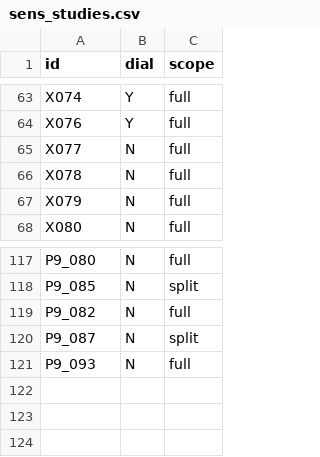
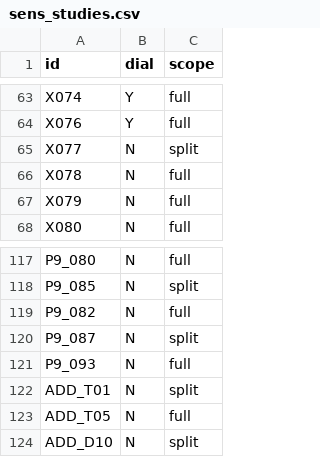
Before and after one commit to jfedgerton/war_network_reconfiguration, a CSV file: code/04_replication_sweep/sens_studies.csv, drawn as a sheet; only a part is shown, gaps mark what is left out.

```diff
--- a/code/04_replication_sweep/sens_studies.csv
+++ b/code/04_replication_sweep/sens_studies.csv
@@ -64,3 +64,3 @@ X074,Y,full
 X076,Y,full
-X077,N,full
+X077,N,split
 X078,N,full
@@ -121 +121,4 @@ P9_087,N,split
 P9_093,N,full
+ADD_T01,N,split
+ADD_T05,N,full
+ADD_D10,N,split
```
Also changed, not shown: code/04_replication_sweep/extract_map.csv, 26 other files.
